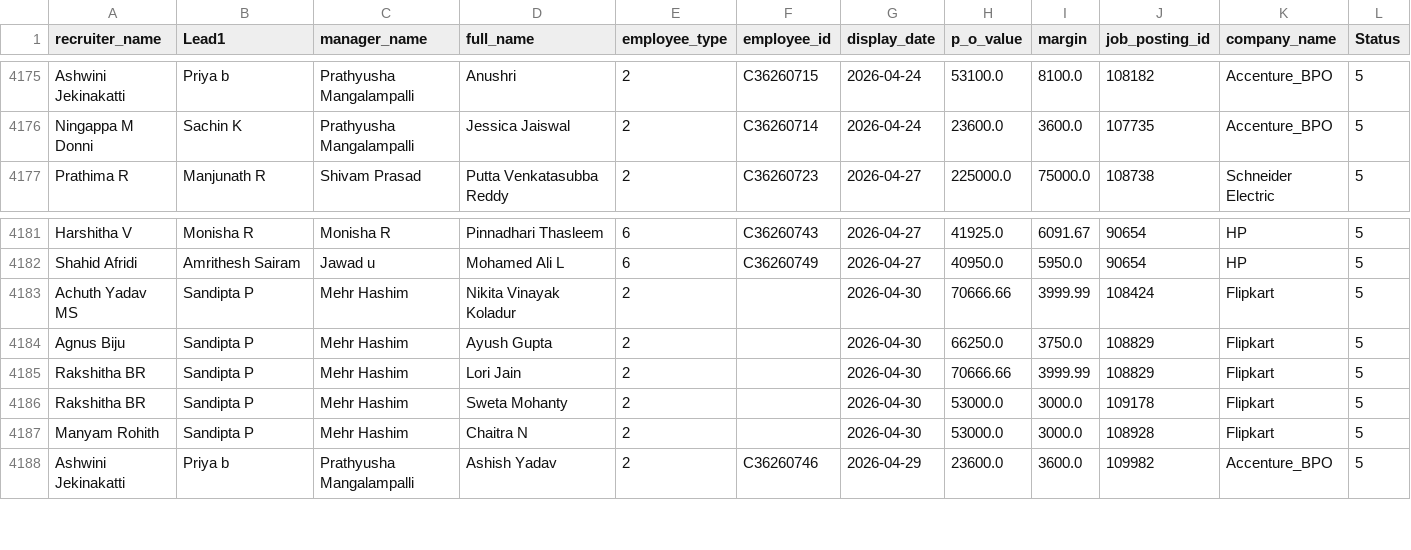
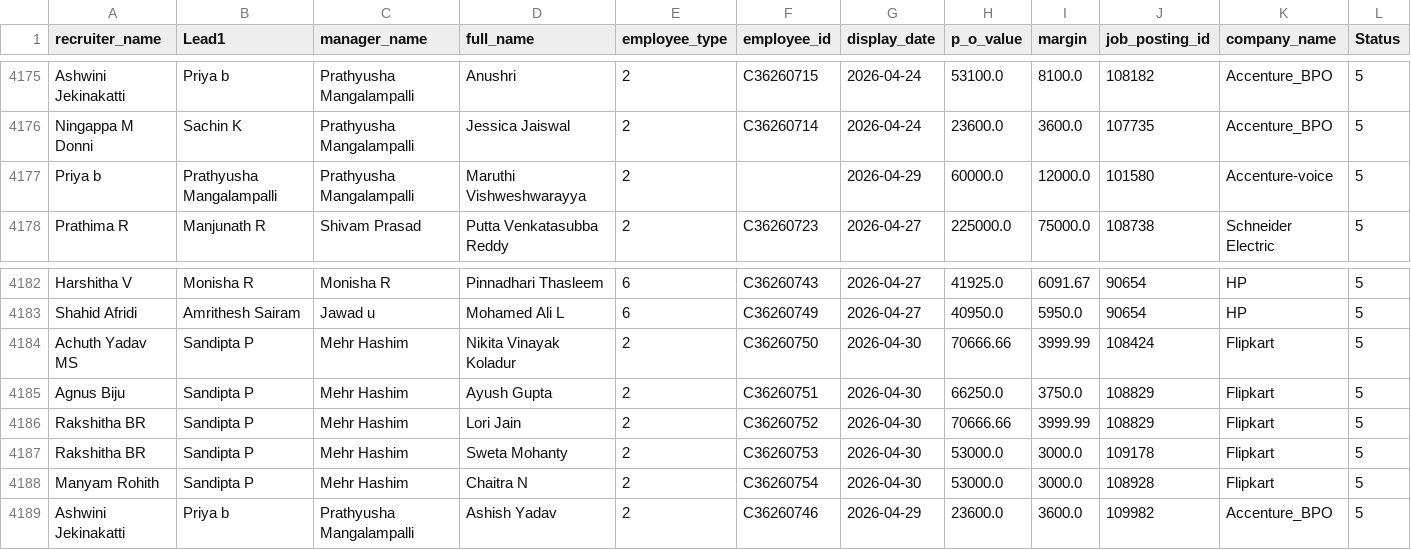
Before and after one commit to mdashiquekhanwork009-maker/CEO-Dashboard, a CSV file: data/onboarding_data.csv, drawn as a sheet; only a part is shown, gaps mark what is left out; addresses are those after the commit; rows hold the shown columns only; the diff names each change by its address in the sheet, - before the commit and + after, or states it on an @@ line.

```diff
--- a/data/onboarding_data.csv
+++ b/data/onboarding_data.csv
+row 4177: Priya b | Prathyusha Mangalampalli | Prathyusha Mangalampalli | Maruthi Vishweshwarayya | 2 |  | 2026-04-29 | 60000.0 | 12000.0 | 101580 | Accenture-voice | 5
-F4184 (employee_id): (empty)
+F4184 (employee_id): C36260750
-F4185 (employee_id): (empty)
+F4185 (employee_id): C36260751
-F4186 (employee_id): (empty)
+F4186 (employee_id): C36260752
-F4187 (employee_id): (empty)
+F4187 (employee_id): C36260753
-F4188 (employee_id): (empty)
+F4188 (employee_id): C36260754
```
Also changed, not shown: data/activeheadcount.csv, 1 other file.
